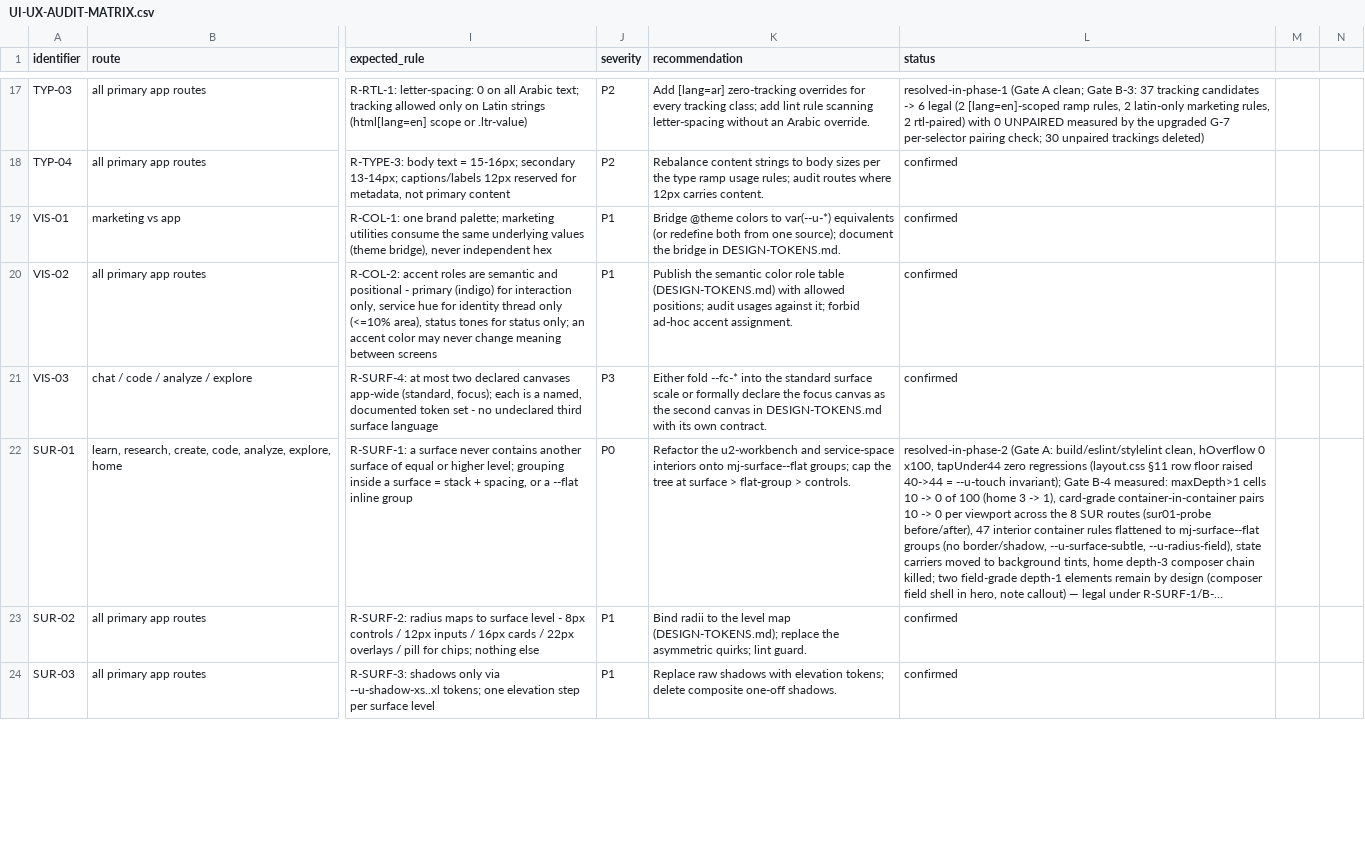
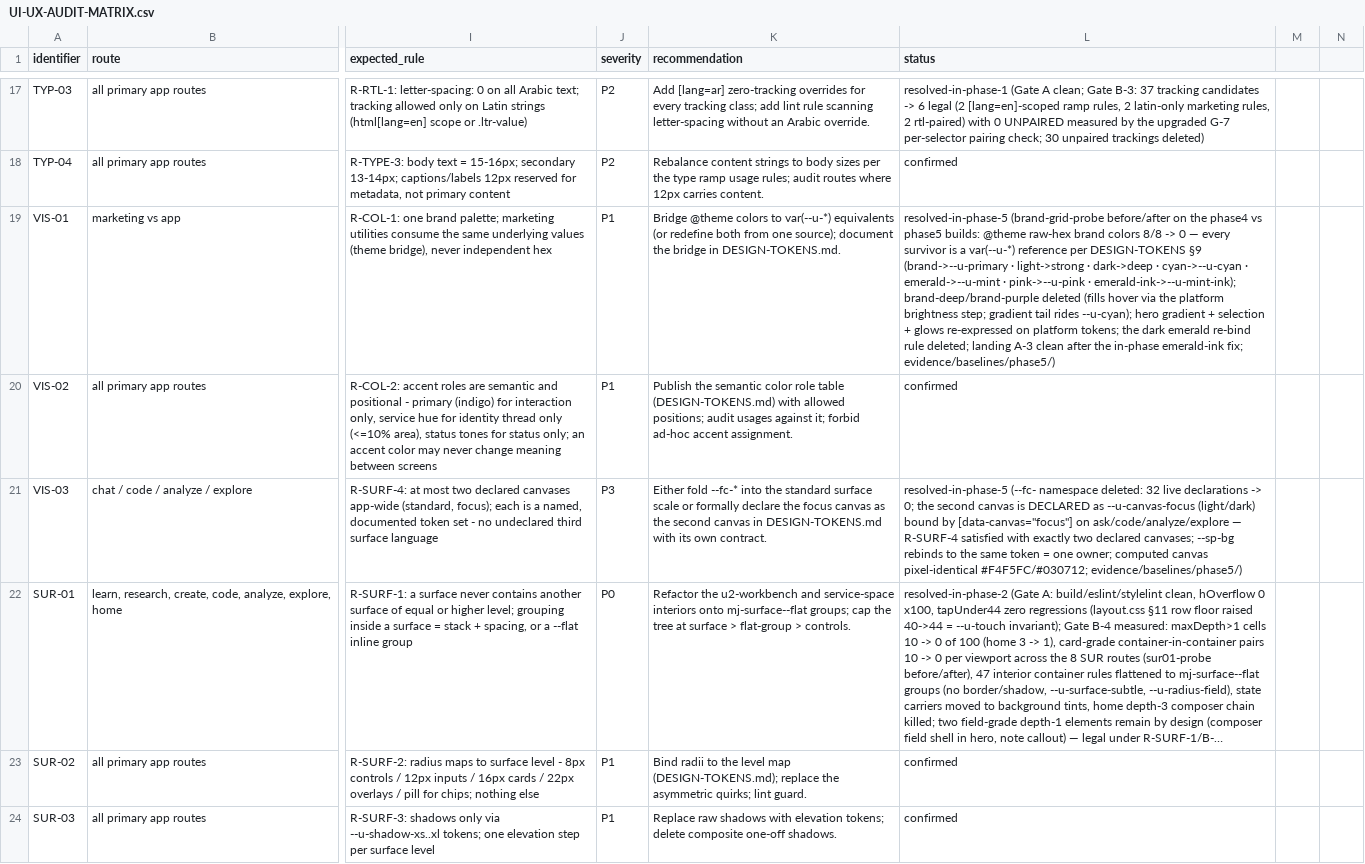
Before and after one commit to zoih6/minsaj-ai-platform, a CSV file: docs/03-design/reconstruction/UI-UX-AUDIT-MATRIX.csv, drawn as a sheet; only a part is shown, gaps mark what is left out; long unchanged cells end in …; the diff covers the shown part only; the diff names each change by its address in the sheet, - before the commit and + after, or states it on an @@ line.

Commit message:
feat(design): W-DS Phase 5 — العلامة والشبكة: حل VIS-01 (جسر توكنز التسويق) + VIS-03 (طيّ قماش التركيز) + GRD-01 (سلم الحاويات) مقاسًا ببوابتتي A وB

```diff
--- a/docs/03-design/reconstruction/UI-UX-AUDIT-MATRIX.csv
+++ b/docs/03-design/reconstruction/UI-UX-AUDIT-MATRIX.csv
-L19 (status): confirmed
+L19 (status): resolved-in-phase-5 (brand-grid-probe before/after on the phase4 vs phase5 builds: @theme raw-hex brand colors 8/8 -> 0 — every survivor is a var(--u-*) reference per DESIGN-TOKENS §9 (brand->--u-primary · light->strong · dark->deep · cyan->--u-cyan · emerald->--u-mint · pink->--u-pink · emerald-ink->--u-mint-ink); brand-deep/brand-purple deleted (fills hover via the platform brightness step; gradient tail rides --u-cyan); hero gradient + selection + glows re-expressed on platform tokens; the dark emerald re-bind rule deleted; landing A-3 clean after the in-phase emerald-ink fix; evidence/baselines/phase5/)
-L21 (status): confirmed
+L21 (status): resolved-in-phase-5 (--fc- namespace deleted: 32 live declarations -> 0; the second canvas is DECLARED as --u-canvas-focus (light/dark) bound by [data-canvas="focus"] on ask/code/analyze/explore — R-SURF-4 satisfied with exactly two declared canvases; --sp-bg rebinds to the same token = one owner; computed canvas pixel-identical #F4F5FC/#030712; evidence/baselines/phase5/)
```
Also changed, not shown: 1 edited cell elsewhere in this file, 33 other files.
